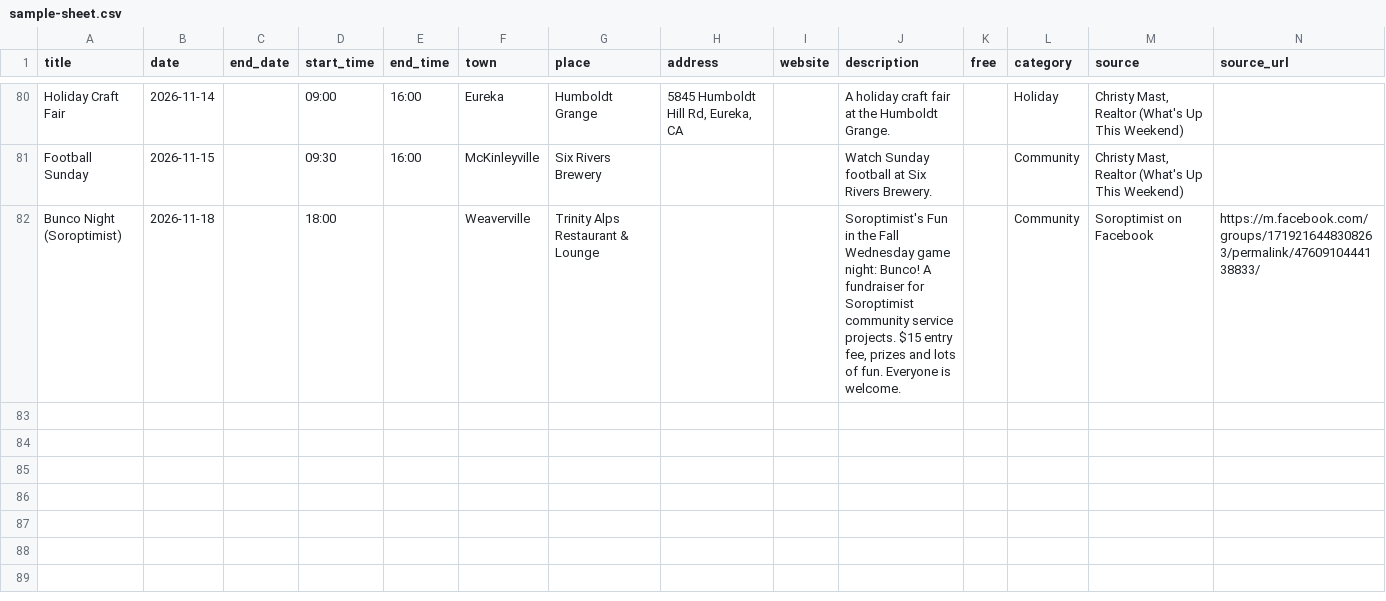
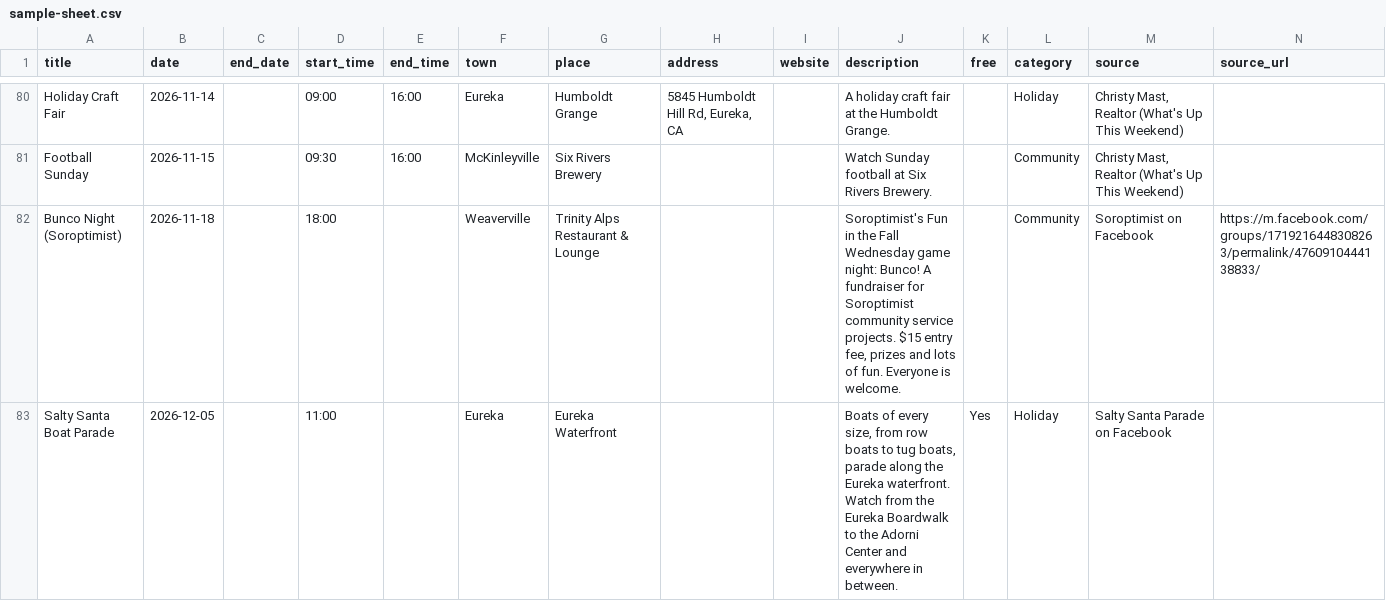
Before and after one commit to sydneyballam/webdesign, a CSV file: calendar/sample-sheet.csv, drawn as a sheet; only a part is shown, gaps mark what is left out; the diff names each change by its address in the sheet, - before the commit and + after, or states it on an @@ line.

```diff
--- a/calendar/sample-sheet.csv
+++ b/calendar/sample-sheet.csv
+row 83: Salty Santa Boat Parade | 2026-12-05 |  | 11:00 |  | Eureka | Eureka Waterfront |  |  | Boats of every size, from row boats to tug boats, parade along the Eureka waterfront. Watch from the Eureka Boardwalk to the Adorni Center and everywhere in between. | Yes | Holiday | Salty Santa Parade on Facebook
```
Also changed, not shown: 4 other files.
